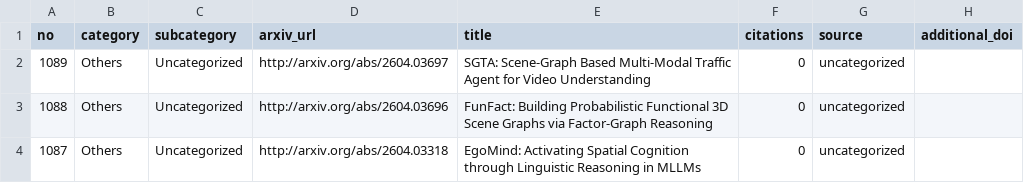
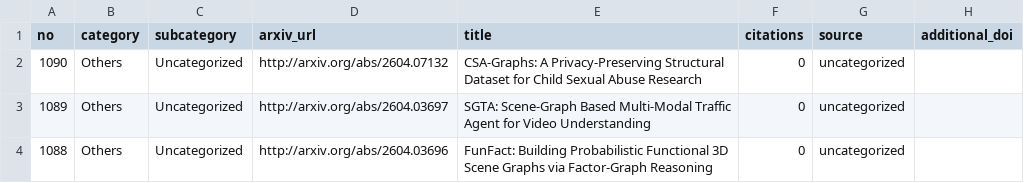
Before and after one commit to blu-y/all-scene-graph-papers, a CSV file: csvs/scene_graph_papers_minimal.csv, drawn as a sheet; only a part is shown; the shorter side is filled out with more unchanged rows.

```diff
--- a/csvs/scene_graph_papers_minimal.csv
+++ b/csvs/scene_graph_papers_minimal.csv
@@ -1,2 +1,3 @@
 no,category,subcategory,arxiv_url,title,citations,source,additional_doi
+1090,Others,Uncategorized,http://arxiv.org/abs/2604.07132 ,CSA-Graphs: A Privacy-Preserving Structural Dataset for Child Sexual Abuse Research,0,uncategorized,
 1089,Others,Uncategorized,http://arxiv.org/abs/2604.03697 ,SGTA: Scene-Graph Based Multi-Modal Traffic Agent for Video Understanding,0,uncategorized,
```
Also changed, not shown: 5 other files.
